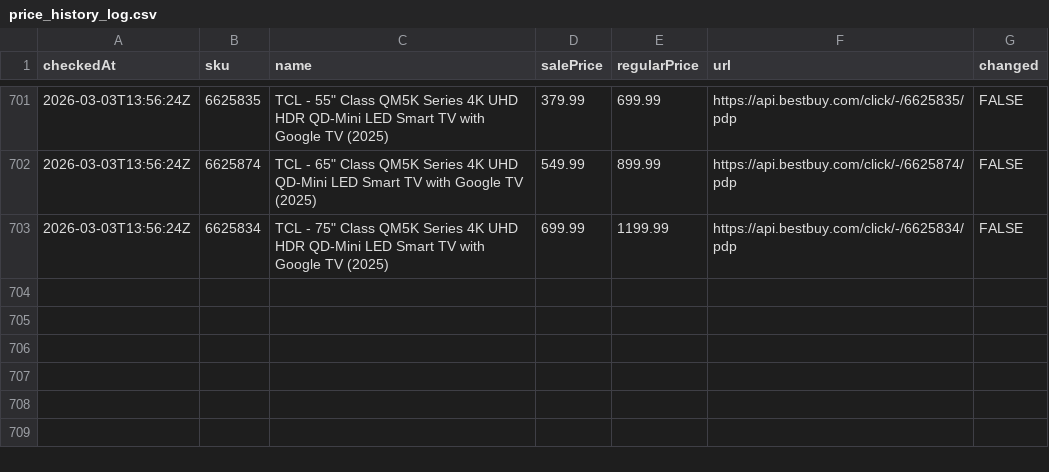
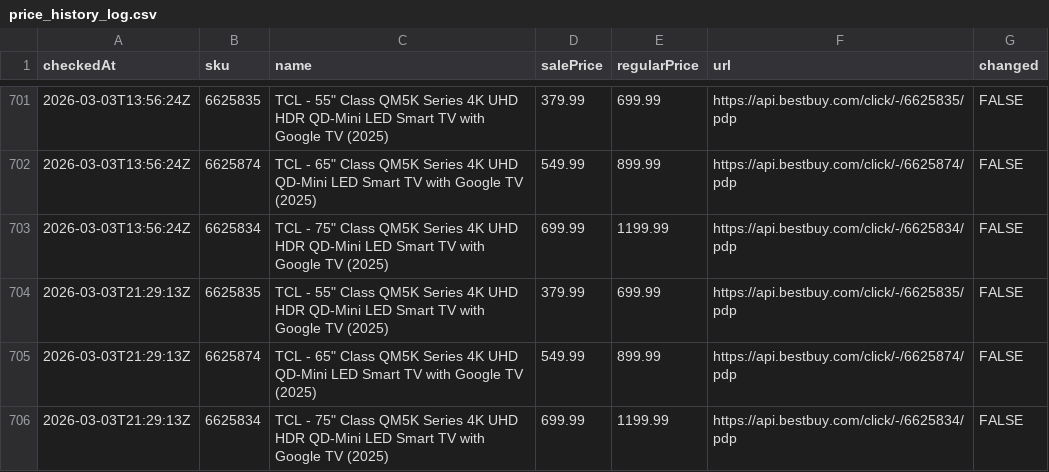
Before and after one commit to jonsfoto/bbypricechkr, a CSV file: price_history_log.csv, drawn as a sheet; only a part is shown, gaps mark what is left out.

```diff
--- a/price_history_log.csv
+++ b/price_history_log.csv
@@ -703 +703,4 @@ checkedAt,sku,name,salePrice,regularPrice,url,changed
 2026-03-03T13:56:24Z,6625834,"TCL - 75"" Class QM5K Series 4K UHD HDR QD-Mini LED Smart TV with Google TV (2025)",699.99,1199.99,https://api.bestbuy.com/click/-/6625834/pdp,FALSE
+2026-03-03T21:29:13Z,6625835,"TCL - 55"" Class QM5K Series 4K UHD HDR QD-Mini LED Smart TV with Google TV (2025)",379.99,699.99,https://api.bestbuy.com/click/-/6625835/pdp,FALSE
+2026-03-03T21:29:13Z,6625874,"TCL - 65"" Class QM5K Series 4K UHD QD-Mini LED Smart TV with Google TV (2025)",549.99,899.99,https://api.bestbuy.com/click/-/6625874/pdp,FALSE
+2026-03-03T21:29:13Z,6625834,"TCL - 75"" Class QM5K Series 4K UHD HDR QD-Mini LED Smart TV with Google TV (2025)",699.99,1199.99,https://api.bestbuy.com/click/-/6625834/pdp,FALSE
```
